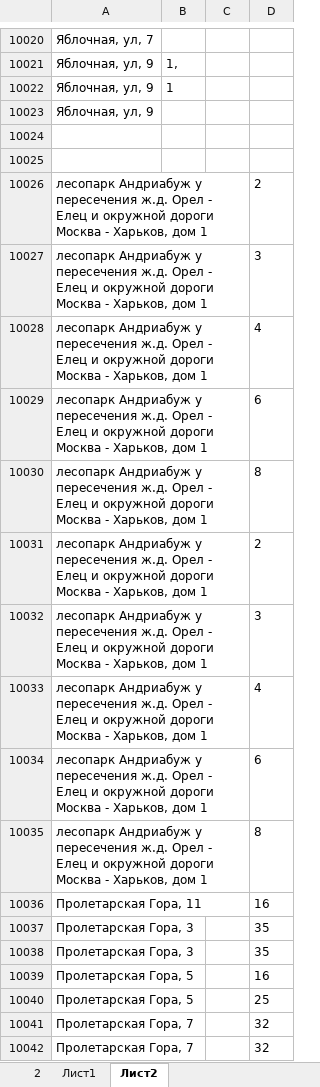
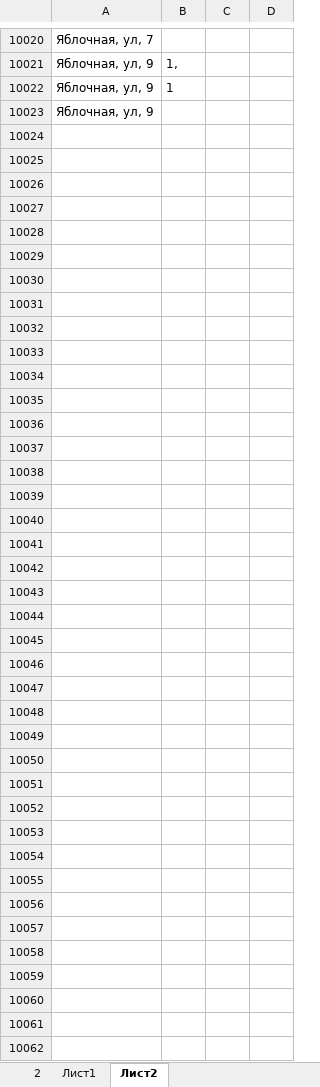
Before and after one commit to Tryri/Excel, an Excel workbook: 5.xlsx, sheet Лист2, drawn as a sheet; only a part is shown, gaps mark what is left out; values as stored, in another font and other column widths than the file's, no borders; the diff names each change by its address in the sheet, - before the commit and + after, or states it on an @@ line.

```diff
--- a/5.xlsx (sheet Лист2)
+++ b/5.xlsx (sheet Лист2)
-row 10024: (empty)
-row 10025: (empty)
-row 10026: лесопарк Андриабуж у пересечения ж.д. Орел - Елец и окружной дороги Москва - Харьков, дом 1 |  |  | 2
-row 10027: лесопарк Андриабуж у пересечения ж.д. Орел - Елец и окружной дороги Москва - Харьков, дом 1 |  |  | 3
-row 10028: лесопарк Андриабуж у пересечения ж.д. Орел - Елец и окружной дороги Москва - Харьков, дом 1 |  |  | 4
-row 10029: лесопарк Андриабуж у пересечения ж.д. Орел - Елец и окружной дороги Москва - Харьков, дом 1 |  |  | 6
-row 10030: лесопарк Андриабуж у пересечения ж.д. Орел - Елец и окружной дороги Москва - Харьков, дом 1 |  |  | 8
-row 10031: лесопарк Андриабуж у пересечения ж.д. Орел - Елец и окружной дороги Москва - Харьков, дом 1 |  |  | 2
-row 10032: лесопарк Андриабуж у пересечения ж.д. Орел - Елец и окружной дороги Москва - Харьков, дом 1 |  |  | 3
-row 10033: лесопарк Андриабуж у пересечения ж.д. Орел - Елец и окружной дороги Москва - Харьков, дом 1 |  |  | 4
-row 10034: лесопарк Андриабуж у пересечения ж.д. Орел - Елец и окружной дороги Москва - Харьков, дом 1 |  |  | 6
-row 10035: лесопарк Андриабуж у пересечения ж.д. Орел - Елец и окружной дороги Москва - Харьков, дом 1 |  |  | 8
-row 10036: Пролетарская Гора, 11 |  |  | 16
-row 10037: Пролетарская Гора, 3 |  |  | 35
-row 10038: Пролетарская Гора, 3 |  |  | 35
-row 10039: Пролетарская Гора, 5 |  |  | 16
-row 10040: Пролетарская Гора, 5 |  |  | 25
-row 10041: Пролетарская Гора, 7 |  |  | 32
-row 10042: Пролетарская Гора, 7 |  |  | 32
```
Also changed, not shown: sheet Лист1, hidden cells, 1.xlsx, Microsoft Excel Worksheet.xlsx, 18 other files.
